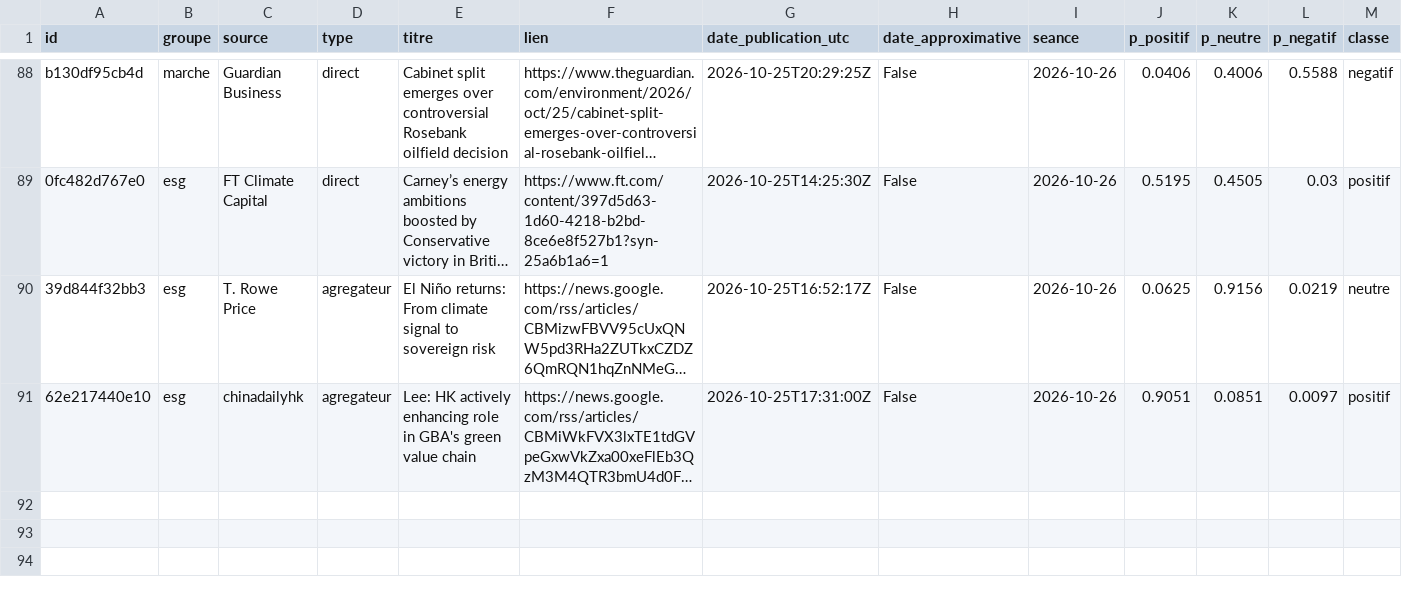
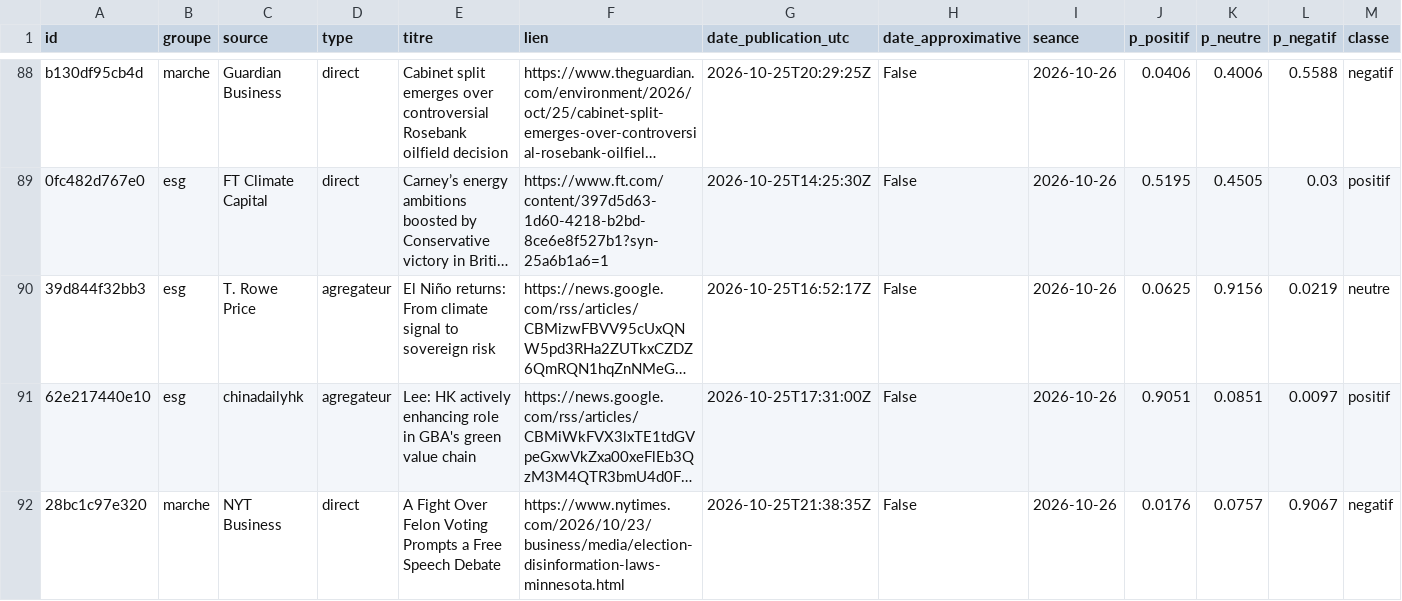
Before and after one commit to Gaaabbb444/contrepoint, a CSV file: data/titres/2026/10/2026-10-25.csv, drawn as a sheet; only a part is shown, gaps mark what is left out; long unchanged cells end in …; rows hold the shown columns only; the diff names each change by its address in the sheet, - before the commit and + after, or states it on an @@ line.

```diff
--- a/data/titres/2026/10/2026-10-25.csv
+++ b/data/titres/2026/10/2026-10-25.csv
+row 92: 28bc1c97e320 | marche | NYT Business | direct | A Fight Over Felon Voting Prompts a Free Speech Debate | https://www.nytimes.com/2026/10/23/business/media/election-disinformation-laws-minnesota.html | 2026-10-25T21:38:35Z | False | 2026-10-26 | 0.0176 | 0.0757 | 0.9067 | negatif
```
Also changed, not shown: data/journal_execution.csv, data/titres/2026/10/2026-10-26.csv, 1 other file.
